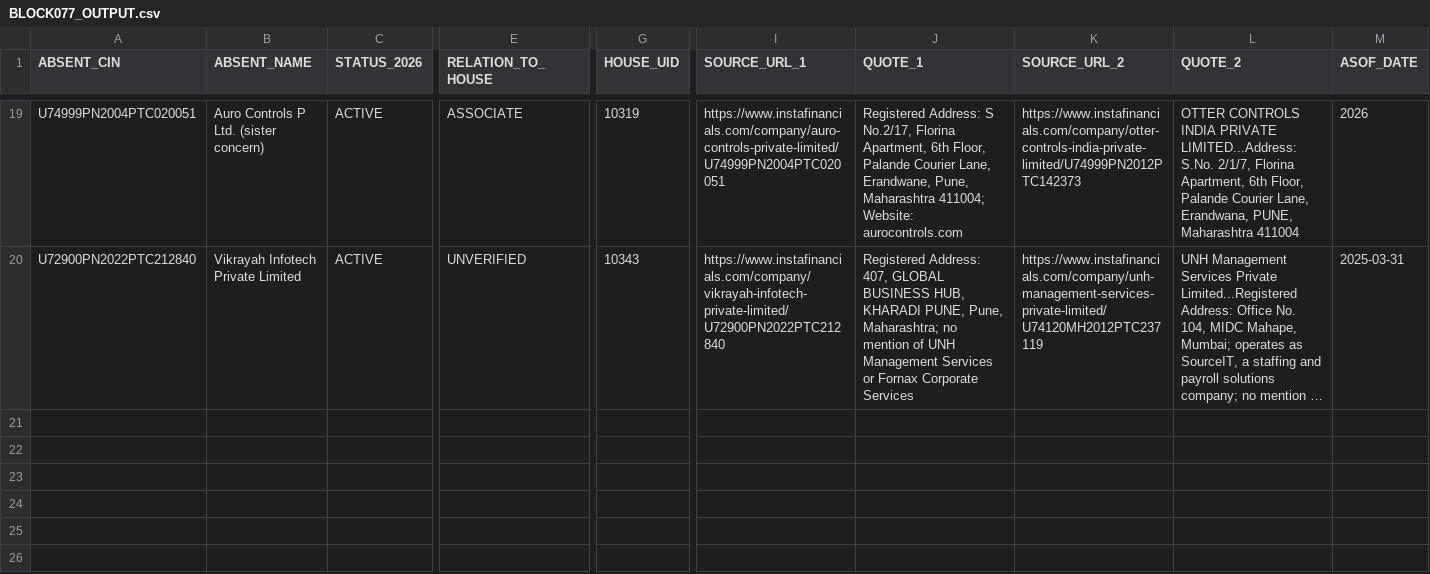
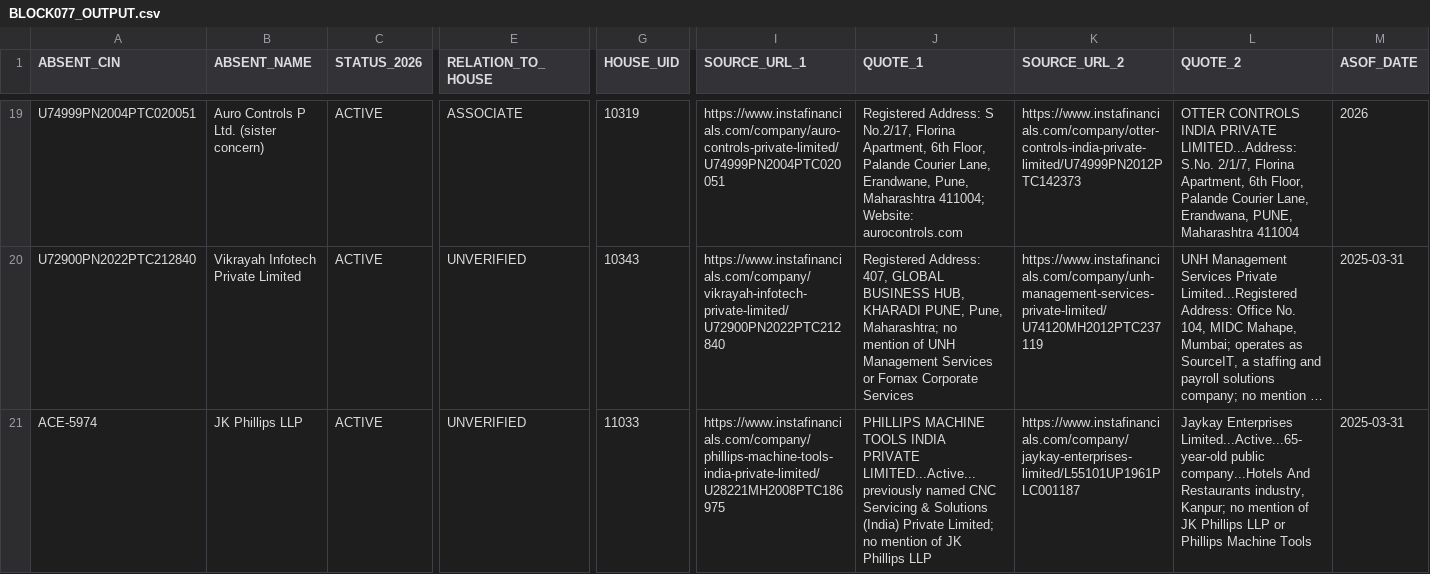
Before and after one commit to pavithra610-cell/claude, a CSV file: A3_ABSENT_LANE/cloud_blocks/BLOCK077_OUTPUT.csv, drawn as a sheet; only a part is shown, gaps mark what is left out; long unchanged cells end in …; rows hold the shown columns only; the diff names each change by its address in the sheet, - before the commit and + after, or states it on an @@ line.

```diff
--- a/A3_ABSENT_LANE/cloud_blocks/BLOCK077_OUTPUT.csv
+++ b/A3_ABSENT_LANE/cloud_blocks/BLOCK077_OUTPUT.csv
+row 21: ACE-5974 | JK Phillips LLP | ACTIVE | UNVERIFIED | 11033 | https://www.instafinancials.com/company/phillips-machine-tools-india-private-limited/U28221MH2008PTC186975 | PHILLIPS MACHINE TOOLS INDIA PRIVATE LIMITED...Active...previously named CNC Servicing & Solutions (India) Private Limited; no mention of JK Phillips LLP | https://www.instafinancials.com/company/jaykay-enterprises-limited/L55101UP1961PLC001187 | Jaykay Enterprises Limited...Active...65-year-old public company...Hotels And Restaurants industry, Kanpur; no mention of JK Phillips LLP or Phillips Machine Tools | 2025-03-31
```
Also changed, not shown: A3_ABSENT_LANE/cloud_blocks/BLOCK082_OUTPUT.csv, A3_ABSENT_LANE/cloud_blocks/BLOCK083_OUTPUT.csv, 3 other files.
